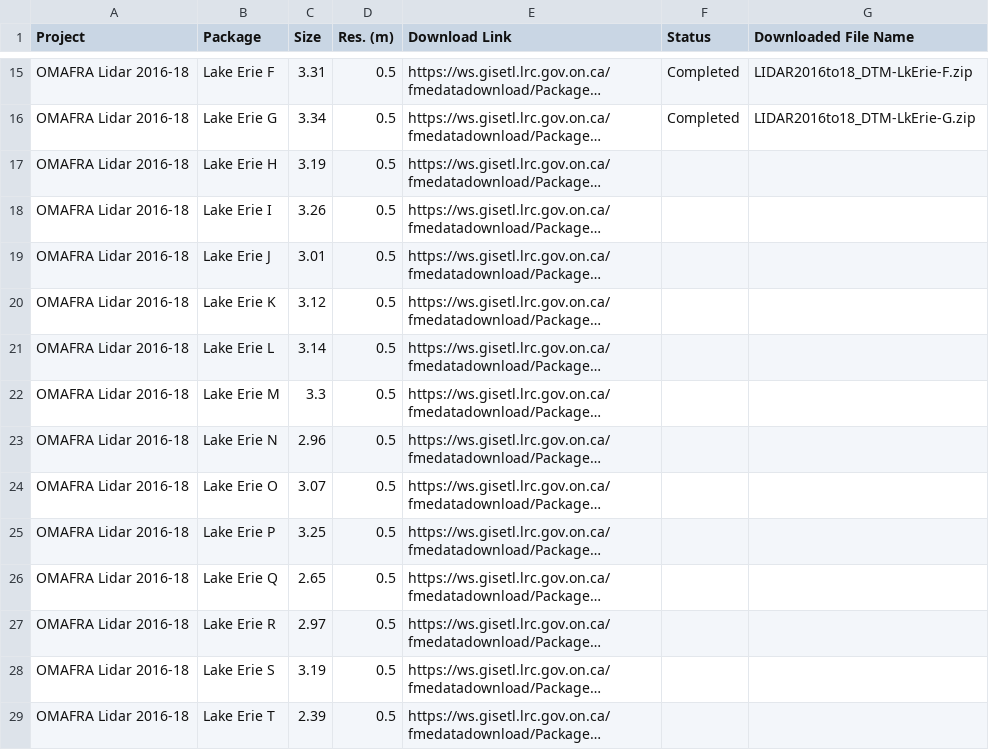
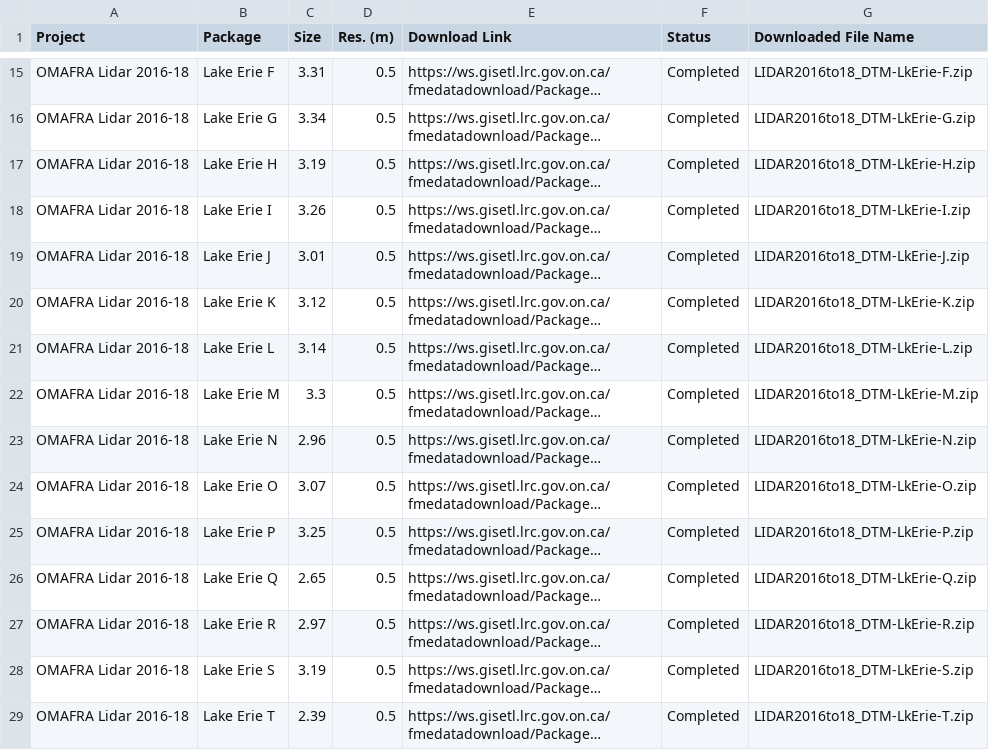
Before and after one commit to Shuyang-Wang/ontario-dtm, a CSV file: DTM-Downloader/DTM_download_V2.csv (was DTM-Downloader/DTM_download_updated.csv), drawn as a sheet; only a part is shown, gaps mark what is left out; long unchanged cells end in …; the diff covers the shown part only; the diff names each change by its address in the sheet, - before the commit and + after, or states it on an @@ line.

```diff
--- a/DTM-Downloader/DTM_download_updated.csv
+++ b/DTM-Downloader/DTM_download_V2.csv
-F17:F29 (Status): (empty)
+F17:F29 (Status): Completed
-G17 (Downloaded File Name): (empty)
+G17 (Downloaded File Name): LIDAR2016to18_DTM-LkErie-H.zip
-G18 (Downloaded File Name): (empty)
+G18 (Downloaded File Name): LIDAR2016to18_DTM-LkErie-I.zip
-G19 (Downloaded File Name): (empty)
+G19 (Downloaded File Name): LIDAR2016to18_DTM-LkErie-J.zip
-G20 (Downloaded File Name): (empty)
+G20 (Downloaded File Name): LIDAR2016to18_DTM-LkErie-K.zip
-G21 (Downloaded File Name): (empty)
+G21 (Downloaded File Name): LIDAR2016to18_DTM-LkErie-L.zip
-G22 (Downloaded File Name): (empty)
+G22 (Downloaded File Name): LIDAR2016to18_DTM-LkErie-M.zip
-G23 (Downloaded File Name): (empty)
+G23 (Downloaded File Name): LIDAR2016to18_DTM-LkErie-N.zip
-G24 (Downloaded File Name): (empty)
+G24 (Downloaded File Name): LIDAR2016to18_DTM-LkErie-O.zip
-G25 (Downloaded File Name): (empty)
+G25 (Downloaded File Name): LIDAR2016to18_DTM-LkErie-P.zip
-G26 (Downloaded File Name): (empty)
+G26 (Downloaded File Name): LIDAR2016to18_DTM-LkErie-Q.zip
-G27 (Downloaded File Name): (empty)
+G27 (Downloaded File Name): LIDAR2016to18_DTM-LkErie-R.zip
-G28 (Downloaded File Name): (empty)
+G28 (Downloaded File Name): LIDAR2016to18_DTM-LkErie-S.zip
-G29 (Downloaded File Name): (empty)
+G29 (Downloaded File Name): LIDAR2016to18_DTM-LkErie-T.zip
```
Also changed, not shown: 26 edited cells elsewhere in this file, 4 other files.
